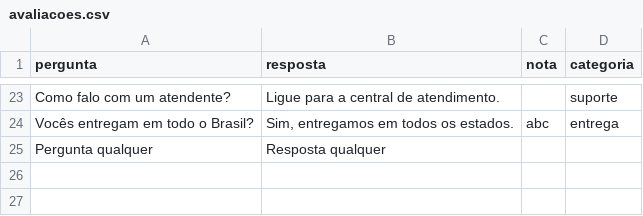
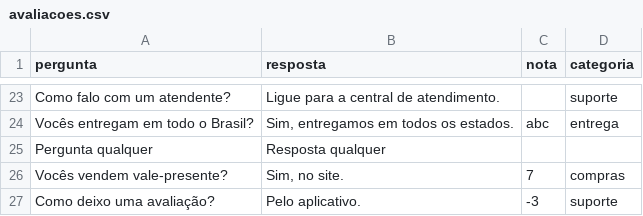
Before and after one commit to igueera/engenharia-ia, a CSV file: avaliacoes.csv, drawn as a sheet; only a part is shown, gaps mark what is left out; the diff names each change by its address in the sheet, - before the commit and + after, or states it on an @@ line.

Commit message:
Rejeita notas fora da faixa de 1 a 5

```diff
--- a/avaliacoes.csv
+++ b/avaliacoes.csv
+row 26: Vocês vendem vale-presente? | Sim, no site. | 7 | compras
+row 27: Como deixo uma avaliação? | Pelo aplicativo. | -3 | suporte
```
Also changed, not shown: 1 other file.
